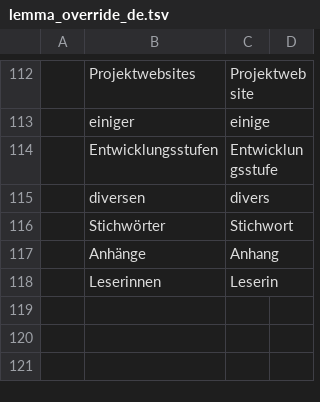
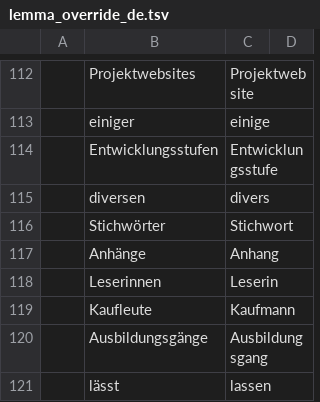
Before and after one commit to voothi/20241223170748-kardenwort, a TSV file: data/de/lemma_override_de.tsv, drawn as a sheet; only a part is shown, gaps mark what is left out; the diff names each change by its address in the sheet, - before the commit and + after, or states it on an @@ line.

Commit message:
20250921121656

```diff
--- a/data/de/lemma_override_de.tsv
+++ b/data/de/lemma_override_de.tsv
+row 119:  | Kaufleute | Kaufmann
+row 120:  | Ausbildungsgänge | Ausbildungsgang
+row 121:  | lässt | lassen
```
